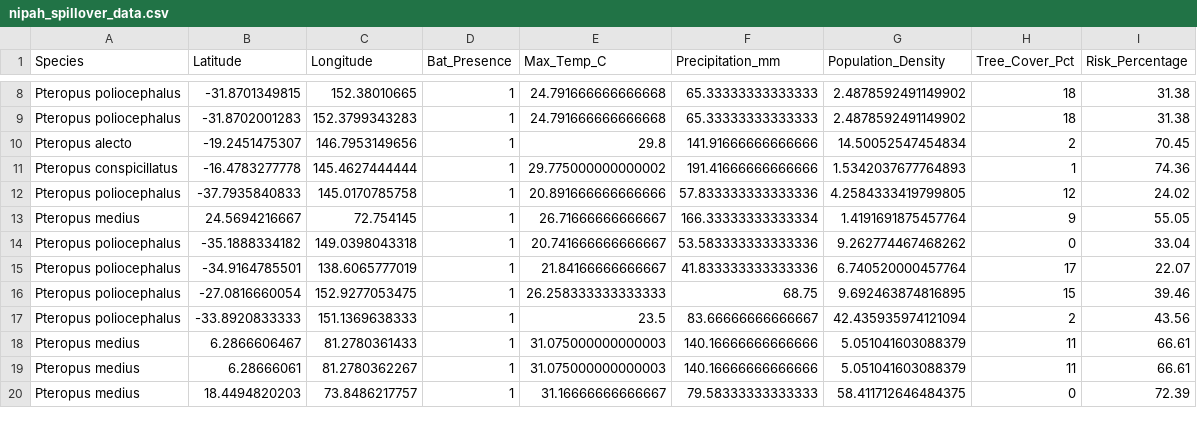
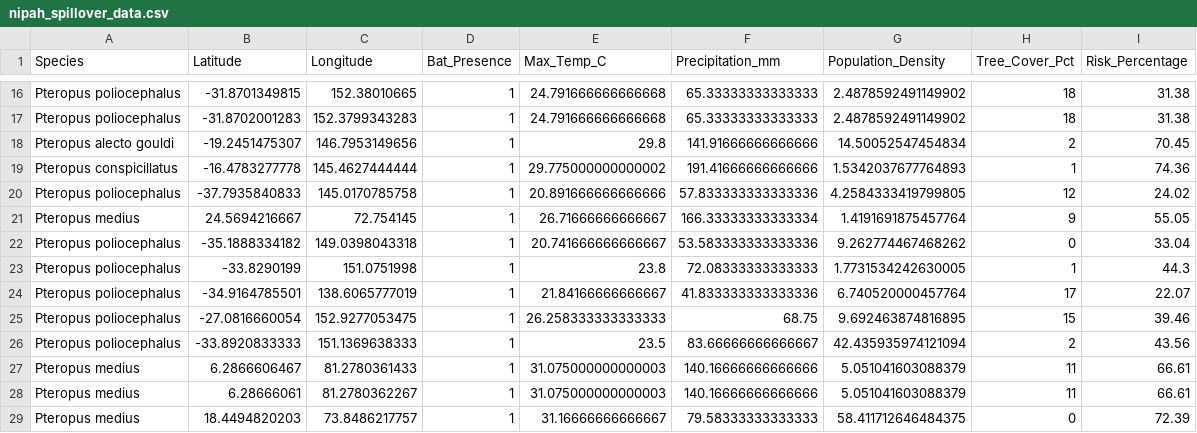
Before and after one commit to raghavvv1901/Nipah-Project, a CSV file: nipah_spillover_data.csv, drawn as a sheet; only a part is shown, gaps mark what is left out; the diff covers the shown part only.

```diff
--- a/nipah_spillover_data.csv
+++ b/nipah_spillover_data.csv
@@ -9,3 +17,3 @@ Pteropus poliocephalus,-31.8701349815,152.38010665,1,24.791666666666668,65.33333
 Pteropus poliocephalus,-31.8702001283,152.3799343283,1,24.791666666666668,65.33333333333333,2.4878592491149902,18,31.38
-Pteropus alecto,-19.2451475307,146.7953149656,1,29.8,141.91666666666666,14.50052547454834,2,70.45
+Pteropus alecto gouldi,-19.2451475307,146.7953149656,1,29.8,141.91666666666666,14.50052547454834,2,70.45
 Pteropus conspicillatus,-16.4783277778,145.4627444444,1,29.775000000000002,191.41666666666666,1.5342037677764893,1,74.36
@@ -14,2 +22,3 @@ Pteropus medius,24.5694216667,72.754145,1,26.71666666666667,166.33333333333334,1
 Pteropus poliocephalus,-35.1888334182,149.0398043318,1,20.741666666666667,53.583333333333336,9.262774467468262,0,33.04
+Pteropus poliocephalus,-33.8290199,151.0751998,1,23.8,72.08333333333333,1.7731534242630005,1,44.3
 Pteropus poliocephalus,-34.9164785501,138.6065777019,1,21.84166666666667,41.833333333333336,6.740520000457764,17,22.07
```
Also changed, not shown: 8 added rows and 9 removed rows elsewhere in this file.
